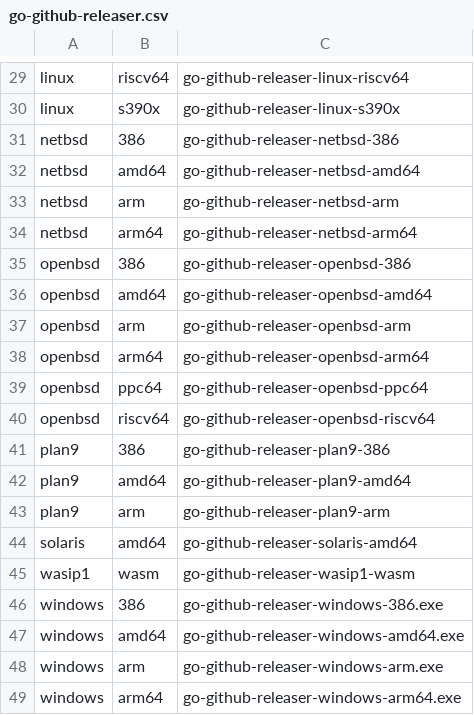
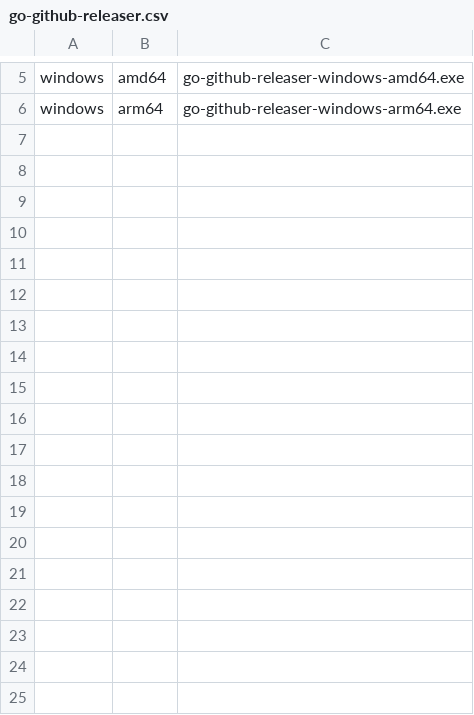
Before and after one commit to dearing/go-github-releaser, a CSV file: go-github-releaser.csv, drawn as a sheet; only a part is shown, gaps mark what is left out; the diff covers the shown part only; the diff names each change by its address in the sheet, - before the commit and + after, or states it on an @@ line.

```diff
--- a/go-github-releaser.csv
+++ b/go-github-releaser.csv
-row 29: linux | riscv64 | go-github-releaser-linux-riscv64
-row 30: linux | s390x | go-github-releaser-linux-s390x
-row 31: netbsd | 386 | go-github-releaser-netbsd-386
-row 32: netbsd | amd64 | go-github-releaser-netbsd-amd64
-row 33: netbsd | arm | go-github-releaser-netbsd-arm
-row 34: netbsd | arm64 | go-github-releaser-netbsd-arm64
-row 35: openbsd | 386 | go-github-releaser-openbsd-386
-row 36: openbsd | amd64 | go-github-releaser-openbsd-amd64
-row 37: openbsd | arm | go-github-releaser-openbsd-arm
-row 38: openbsd | arm64 | go-github-releaser-openbsd-arm64
-row 39: openbsd | ppc64 | go-github-releaser-openbsd-ppc64
-row 40: openbsd | riscv64 | go-github-releaser-openbsd-riscv64
-row 41: plan9 | 386 | go-github-releaser-plan9-386
-row 42: plan9 | amd64 | go-github-releaser-plan9-amd64
-row 43: plan9 | arm | go-github-releaser-plan9-arm
-row 44: solaris | amd64 | go-github-releaser-solaris-amd64
-row 45: wasip1 | wasm | go-github-releaser-wasip1-wasm
-row 46: windows | 386 | go-github-releaser-windows-386.exe
-row 48: windows | arm | go-github-releaser-windows-arm.exe
```
Also changed, not shown: 24 removed rows elsewhere in this file.
